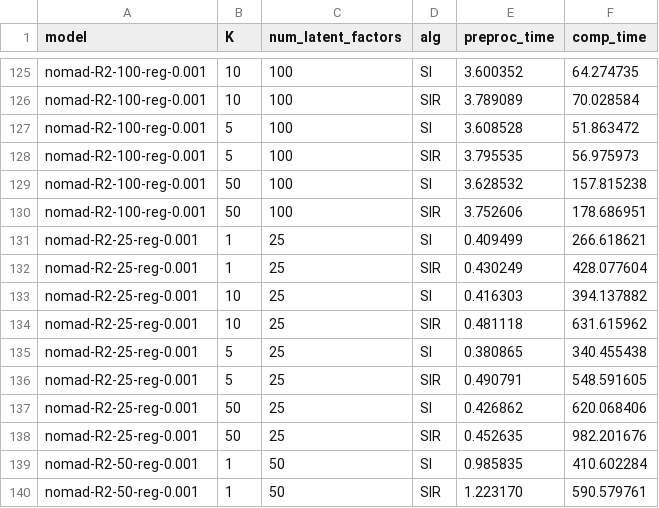
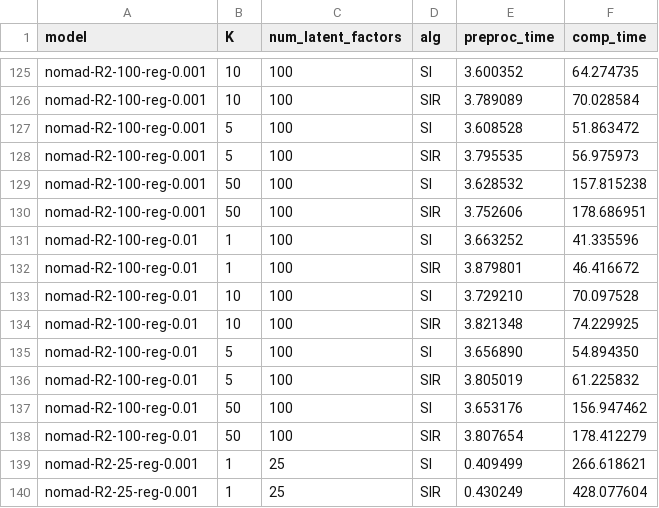
Before and after one commit to stanford-futuredata/optimus-maximus, a CSV file: plots/timing-results/fexipro-orig-timing.csv, drawn as a sheet; only a part is shown, gaps mark what is left out; the shorter side is filled out with more unchanged rows; the diff names each change by its address in the sheet, - before the commit and + after, or states it on an @@ line.

Commit message:
more FEXIPRO timing results, correct nomad-R2-100 reg, Raiders6

```diff
--- a/plots/timing-results/fexipro-orig-timing.csv
+++ b/plots/timing-results/fexipro-orig-timing.csv
+row 131: nomad-R2-100-reg-0.01 | 1 | 100 | SI | 3.663252 | 41.335596
+row 132: nomad-R2-100-reg-0.01 | 1 | 100 | SIR | 3.879801 | 46.416672
+row 133: nomad-R2-100-reg-0.01 | 10 | 100 | SI | 3.729210 | 70.097528
+row 134: nomad-R2-100-reg-0.01 | 10 | 100 | SIR | 3.821348 | 74.229925
+row 135: nomad-R2-100-reg-0.01 | 5 | 100 | SI | 3.656890 | 54.894350
+row 136: nomad-R2-100-reg-0.01 | 5 | 100 | SIR | 3.805019 | 61.225832
+row 137: nomad-R2-100-reg-0.01 | 50 | 100 | SI | 3.653176 | 156.947462
+row 138: nomad-R2-100-reg-0.01 | 50 | 100 | SIR | 3.807654 | 178.412279
```
